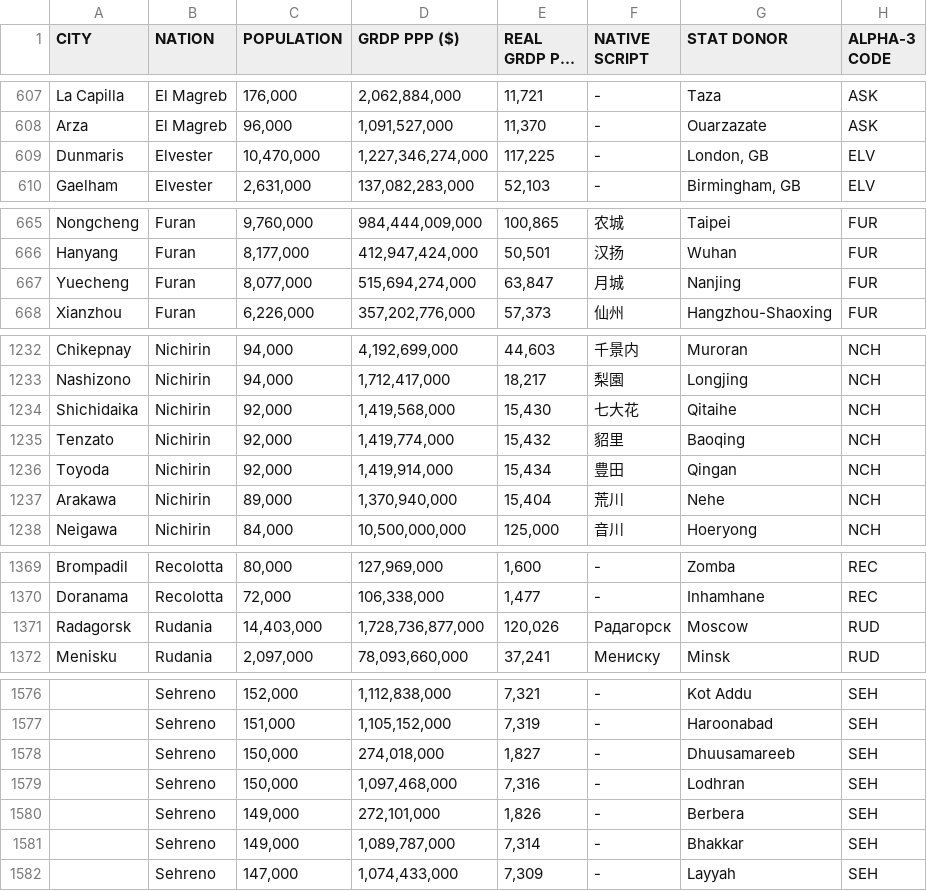
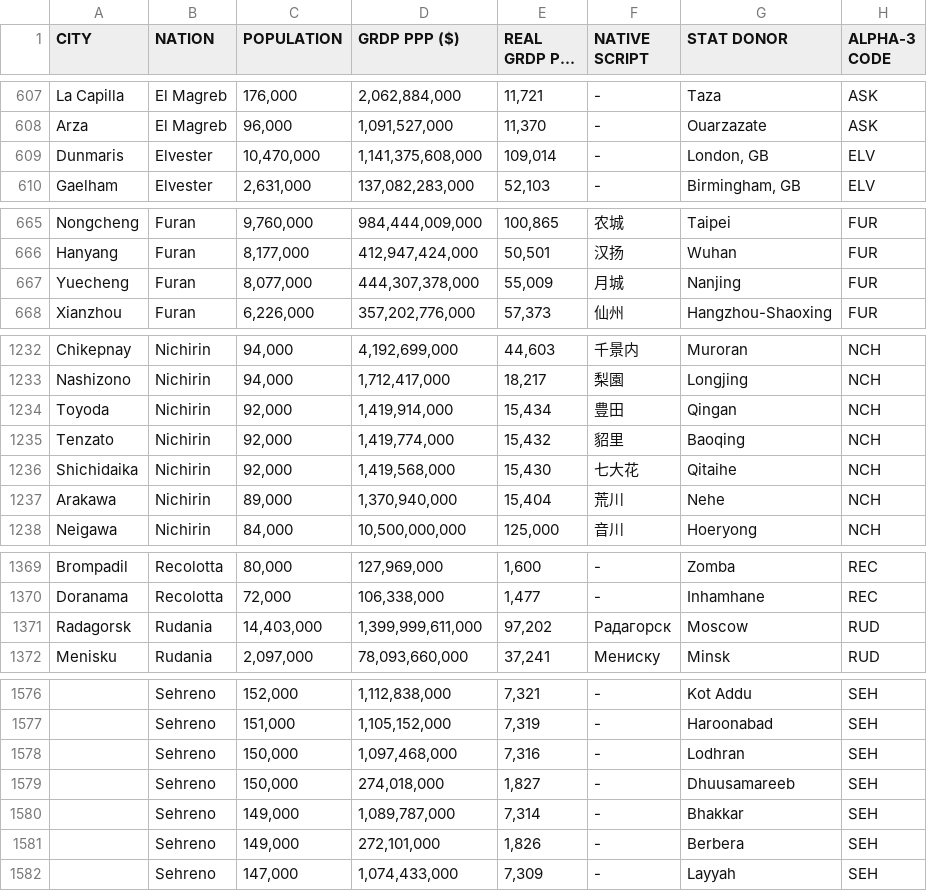
Before and after one commit to auroruse/avium-map, a TSV file: src/data/cities.tsv, drawn as a sheet; only a part is shown, gaps mark what is left out; long unchanged cells end in …; the diff covers the shown part only; the diff names each change by its address in the sheet, - before the commit and + after, or states it on an @@ line.

```diff
--- a/src/data/cities.tsv
+++ b/src/data/cities.tsv
-D609 (GRDP PPP ($)): 1,227,346,274,000
+D609 (GRDP PPP ($)): 1,141,375,608,000
-E609 (REAL GRDP P/C ($)): 117,225
+E609 (REAL GRDP P/C ($)): 109,014
-D667 (GRDP PPP ($)): 515,694,274,000
+D667 (GRDP PPP ($)): 444,307,378,000
-E667 (REAL GRDP P/C ($)): 63,847
+E667 (REAL GRDP P/C ($)): 55,009
@@ row 1234 moved to row 1236: Shichidaika @@
-D1371 (GRDP PPP ($)): 1,728,736,877,000
+D1371 (GRDP PPP ($)): 1,399,999,611,000
-E1371 (REAL GRDP P/C ($)): 120,026
+E1371 (REAL GRDP P/C ($)): 97,202
@@ row 1578 moved to row 1579: Sehreno @@
@@ row 1580 moved to row 1581: Sehreno @@
```
Also changed, not shown: 23 moved rows and 18 edited cells elsewhere in this file, 1 other file.
